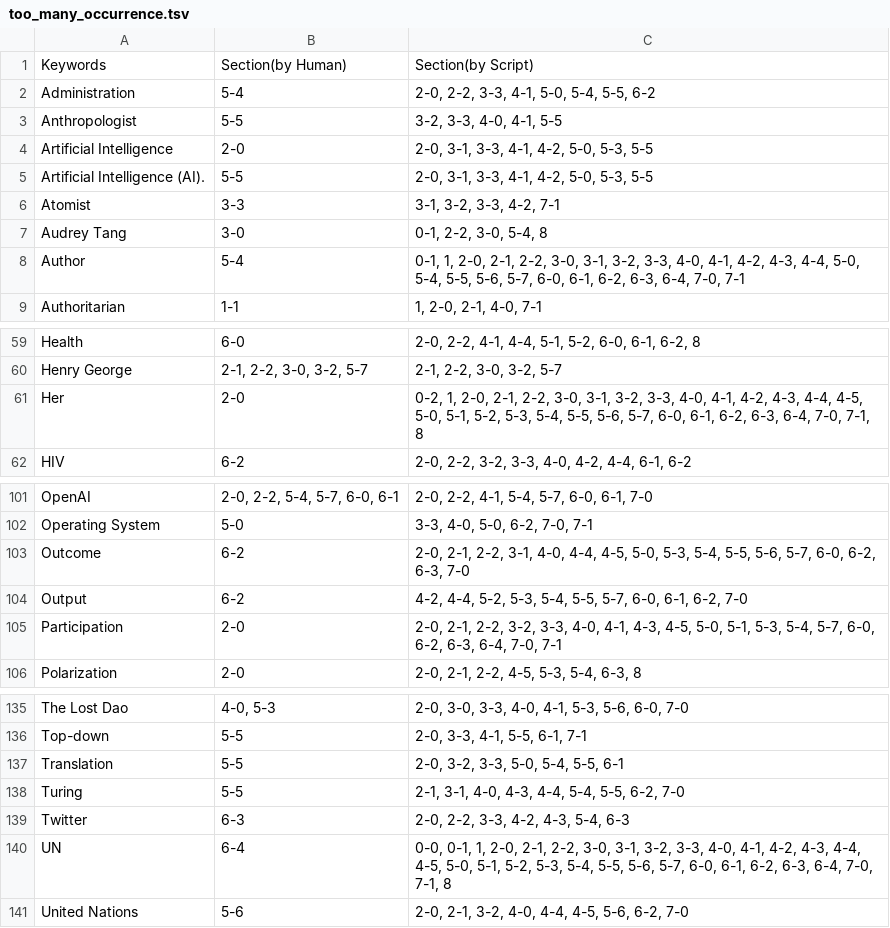
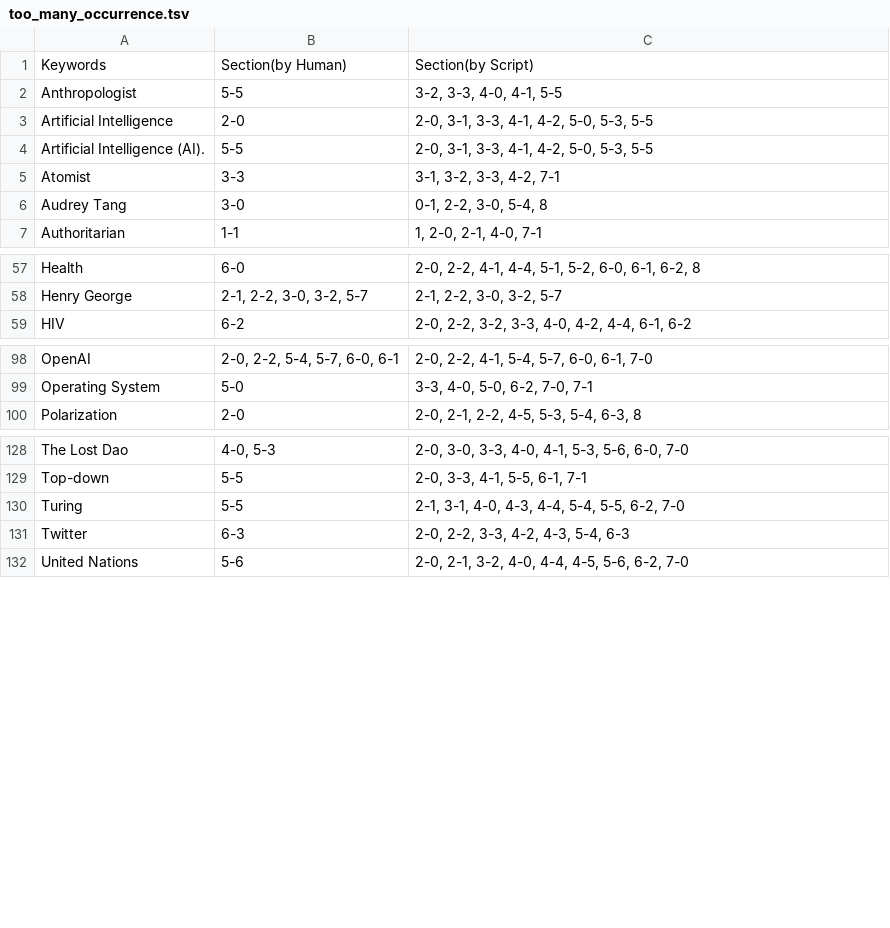
Before and after one commit to pluralitybook/plurality, a TSV file: scripts/index/too_many_occurrence.tsv, drawn as a sheet; only a part is shown, gaps mark what is left out; the diff covers the shown part only; the diff names each change by its address in the sheet, - before the commit and + after, or states it on an @@ line.

```diff
--- a/scripts/index/too_many_occurrence.tsv
+++ b/scripts/index/too_many_occurrence.tsv
-row 2: Administration | 5-4 | 2-0, 2-2, 3-3, 4-1, 5-0, 5-4, 5-5, 6-2
-row 8: Author | 5-4 | 0-1, 1, 2-0, 2-1, 2-2, 3-0, 3-1, 3-2, 3-3, 4-0, 4-1, 4-2, 4-3, 4-4, 5-0, 5-4, 5-5, 5-6, 5-7, 6-0, 6-1, 6-2, 6-3, 6-4, 7-0, 7-1
-row 61: Her | 2-0 | 0-2, 1, 2-0, 2-1, 2-2, 3-0, 3-1, 3-2, 3-3, 4-0, 4-1, 4-2, 4-3, 4-4, 4-5, 5-0, 5-1, 5-2, 5-3, 5-4, 5-5, 5-6, 5-7, 6-0, 6-1, 6-2, 6-3, 6-4, 7-0, 7-1, 8
-row 103: Outcome | 6-2 | 2-0, 2-1, 2-2, 3-1, 4-0, 4-4, 4-5, 5-0, 5-3, 5-4, 5-5, 5-6, 5-7, 6-0, 6-2, 6-3, 7-0
-row 104: Output | 6-2 | 4-2, 4-4, 5-2, 5-3, 5-4, 5-5, 5-7, 6-0, 6-1, 6-2, 7-0
-row 105: Participation | 2-0 | 2-0, 2-1, 2-2, 3-2, 3-3, 4-0, 4-1, 4-3, 4-5, 5-0, 5-1, 5-3, 5-4, 5-7, 6-0, 6-2, 6-3, 6-4, 7-0, 7-1
-row 137: Translation | 5-5 | 2-0, 3-2, 3-3, 5-0, 5-4, 5-5, 6-1
-row 140: UN | 6-4 | 0-0, 0-1, 1, 2-0, 2-1, 2-2, 3-0, 3-1, 3-2, 3-3, 4-0, 4-1, 4-2, 4-3, 4-4, 4-5, 5-0, 5-1, 5-2, 5-3, 5-4, 5-5, 5-6, 5-7, 6-0, 6-1, 6-2, 6-3, 6-4, 7-0, 7-1, 8
```
Also changed, not shown: 2 removed rows elsewhere in this file, scripts/index/keyword_occurrence.tsv, scripts/index/section_occurrence.tsv, 3 other files.
